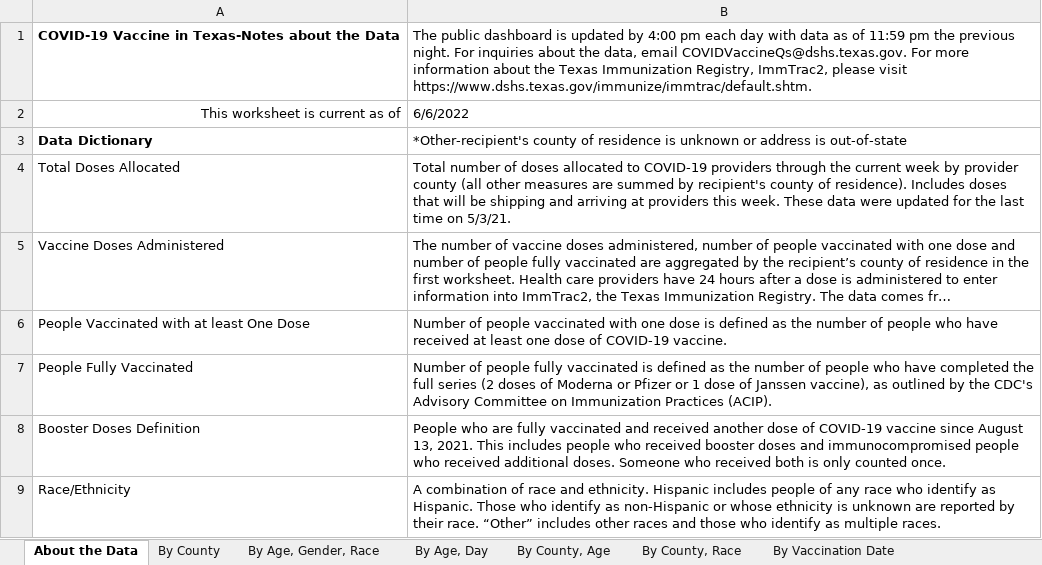
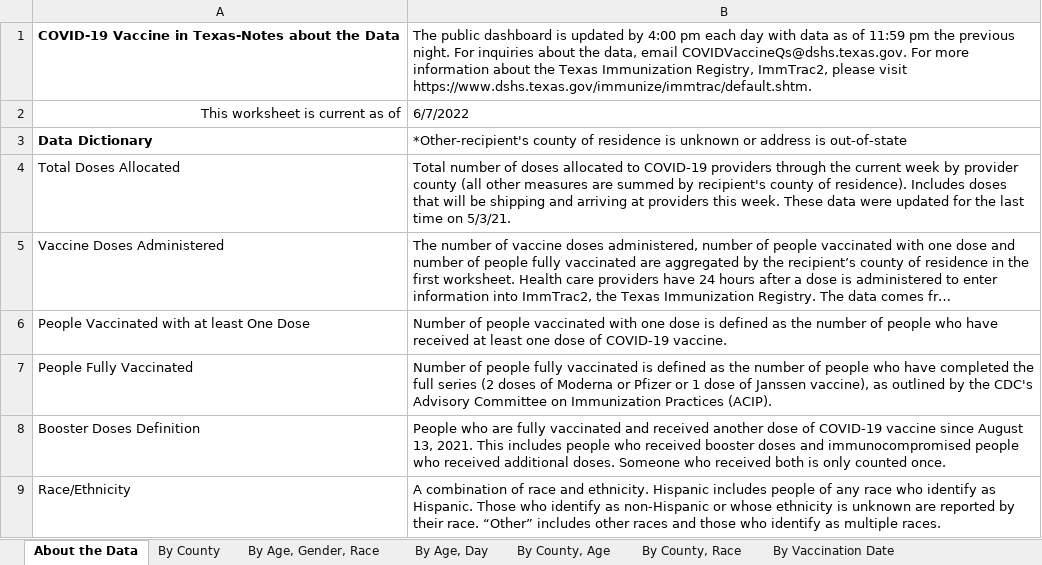
Before and after one commit to Dotdash-Data-Journalism/2021_2022_VWH_covid_worst_10th_percentile, an Excel workbook: data/COVID-19 Vaccine Data by County.xlsx, sheet About the Data, drawn as a sheet; only a part is shown; long unchanged cells end in …; values as stored, in another font and other column widths than the file's, no borders; the diff names each change by its address in the sheet, - before the commit and + after, or states it on an @@ line.

```diff
--- a/data/COVID-19 Vaccine Data by County.xlsx (sheet About the Data)
+++ b/data/COVID-19 Vaccine Data by County.xlsx (sheet About the Data)
-B2: 6/6/2022
+B2: 6/7/2022
```
Also changed, not shown: sheet By County, Race, sheet By County, Age, sheet By Vaccination Date, sheet By Age, Day, sheet By County, sheet By Age, Gender, Race, 1 other file.
